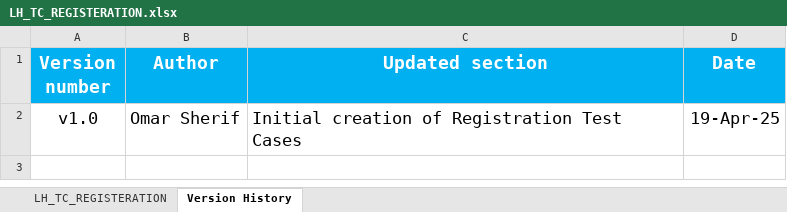
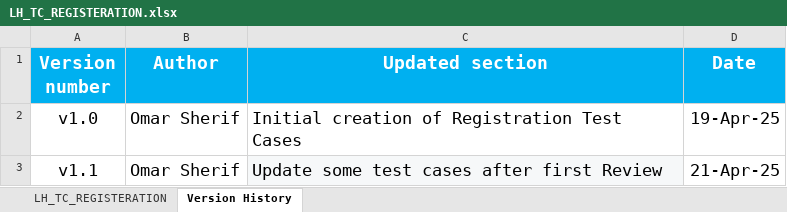
Before and after one commit to EmanAbusalim/Group-3-Learning-hub, an Excel workbook: LH_TESTCASES/LH_TC_REGISTERATION.xlsx, sheet Version History, drawn as a sheet; values as stored, in another font and other column widths than the file's, no borders; the diff names each change by its address in the sheet, - before the commit and + after, or states it on an @@ line.

Commit message:
v1.1 Update some test cases after first Review

```diff
--- a/LH_TESTCASES/LH_TC_REGISTERATION.xlsx (sheet Version History)
+++ b/LH_TESTCASES/LH_TC_REGISTERATION.xlsx (sheet Version History)
+row 3: v1.1 | Omar Sherif | Update some test cases after first Review | 21-Apr-25
```
Also changed, not shown: sheet LH_TC_REGISTERATION.
